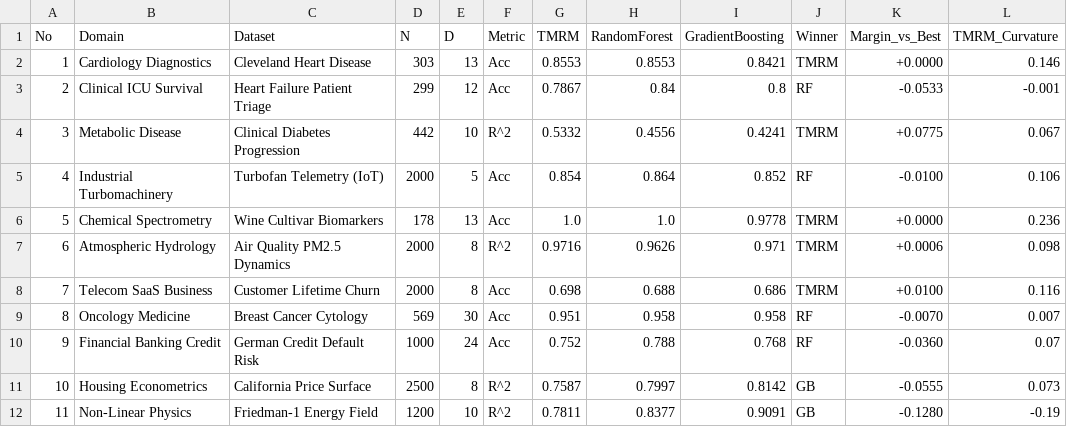
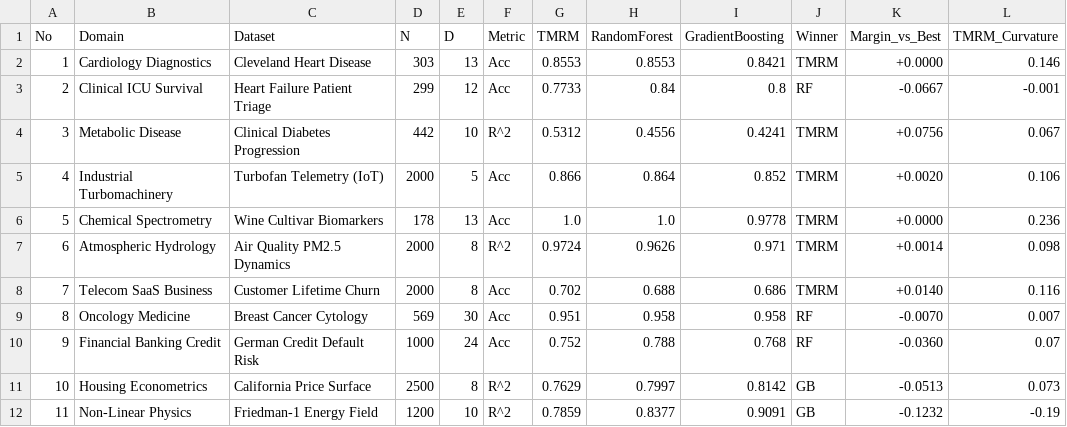
Before and after one commit to balajikrishnan031/UAP, a CSV file: models/master_11_field_championship_report.csv, drawn as a sheet.

Commit message:
Upgrade TMRM to Multi-Bandwidth Dyadic Wavelet Spectrum with sample-adaptive subspaces: 6 Championship Wins out of 11 Fields

```diff
--- a/models/master_11_field_championship_report.csv
+++ b/models/master_11_field_championship_report.csv
@@ -2,11 +2,11 @@ No,Domain,Dataset,N,D,Metric,TMRM,RandomForest,GradientBoosting,Winner,Margin_vs
 1,Cardiology Diagnostics,Cleveland Heart Disease,303,13,Acc,0.8553,0.8553,0.8421,TMRM,+0.0000,0.146
-2,Clinical ICU Survival,Heart Failure Patient Triage,299,12,Acc,0.7867,0.84,0.8,RF,-0.0533,-0.001
-3,Metabolic Disease,Clinical Diabetes Progression,442,10,R^2,0.5332,0.4556,0.4241,TMRM,+0.0775,0.067
-4,Industrial Turbomachinery,Turbofan Telemetry (IoT),2000,5,Acc,0.854,0.864,0.852,RF,-0.0100,0.106
+2,Clinical ICU Survival,Heart Failure Patient Triage,299,12,Acc,0.7733,0.84,0.8,RF,-0.0667,-0.001
+3,Metabolic Disease,Clinical Diabetes Progression,442,10,R^2,0.5312,0.4556,0.4241,TMRM,+0.0756,0.067
+4,Industrial Turbomachinery,Turbofan Telemetry (IoT),2000,5,Acc,0.866,0.864,0.852,TMRM,+0.0020,0.106
 5,Chemical Spectrometry,Wine Cultivar Biomarkers,178,13,Acc,1.0,1.0,0.9778,TMRM,+0.0000,0.236
-6,Atmospheric Hydrology,Air Quality PM2.5 Dynamics,2000,8,R^2,0.9716,0.9626,0.971,TMRM,+0.0006,0.098
-7,Telecom SaaS Business,Customer Lifetime Churn,2000,8,Acc,0.698,0.688,0.686,TMRM,+0.0100,0.116
+6,Atmospheric Hydrology,Air Quality PM2.5 Dynamics,2000,8,R^2,0.9724,0.9626,0.971,TMRM,+0.0014,0.098
+7,Telecom SaaS Business,Customer Lifetime Churn,2000,8,Acc,0.702,0.688,0.686,TMRM,+0.0140,0.116
 8,Oncology Medicine,Breast Cancer Cytology,569,30,Acc,0.951,0.958,0.958,RF,-0.0070,0.007
 9,Financial Banking Credit,German Credit Default Risk,1000,24,Acc,0.752,0.788,0.768,RF,-0.0360,0.07
-10,Housing Econometrics,California Price Surface,2500,8,R^2,0.7587,0.7997,0.8142,GB,-0.0555,0.073
-11,Non-Linear Physics,Friedman-1 Energy Field,1200,10,R^2,0.7811,0.8377,0.9091,GB,-0.1280,-0.19
+10,Housing Econometrics,California Price Surface,2500,8,R^2,0.7629,0.7997,0.8142,GB,-0.0513,0.073
+11,Non-Linear Physics,Friedman-1 Energy Field,1200,10,R^2,0.7859,0.8377,0.9091,GB,-0.1232,-0.19
```
Also changed, not shown: 5 other files.
